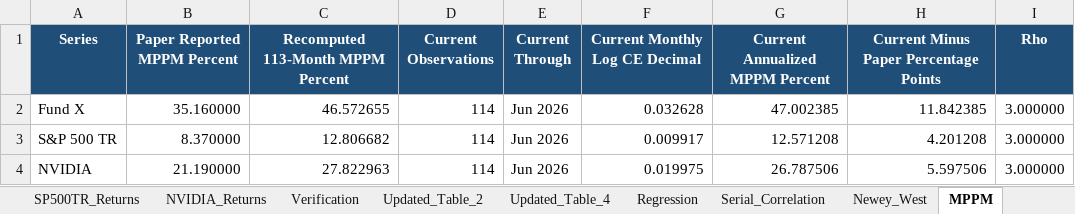
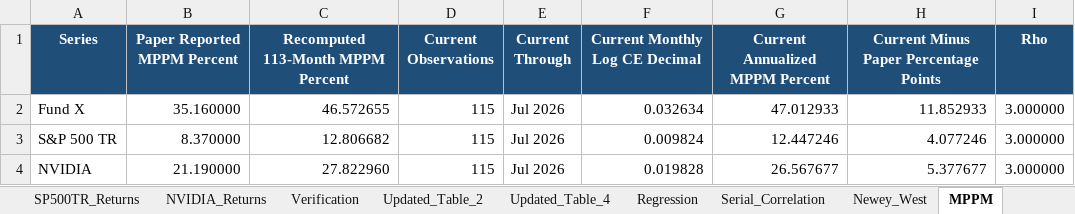
Before and after one commit to Harman6139/lsq-project1-automation, an Excel workbook: Project_1_May2026_Update.xlsx, sheet MPPM, drawn as a sheet; values as stored, in another font and other column widths than the file's, no borders; the diff names each change by its address in the sheet, - before the commit and + after, or states it on an @@ line.

```diff
--- a/Project_1_May2026_Update.xlsx (sheet MPPM)
+++ b/Project_1_May2026_Update.xlsx (sheet MPPM)
-D2:D4 (Current Observations): 114
+D2:D4 (Current Observations): 115
-E2:E4 (Current Through): Jun 2026
+E2:E4 (Current Through): Jul 2026
-F2 (Current Monthly Log CE Decimal): 0.032628
+F2 (Current Monthly Log CE Decimal): 0.032634
-G2 (Current Annualized MPPM Percent): 47.002385
+G2 (Current Annualized MPPM Percent): 47.012933
-H2: 11.842385
+H2: 11.852933
-F3 (Current Monthly Log CE Decimal): 0.009917
+F3 (Current Monthly Log CE Decimal): 0.009824
-G3 (Current Annualized MPPM Percent): 12.571208
+G3 (Current Annualized MPPM Percent): 12.447246
-H3: 4.201208
+H3: 4.077246
-C4: 27.822963
+C4: 27.822960
-F4 (Current Monthly Log CE Decimal): 0.019975
+F4 (Current Monthly Log CE Decimal): 0.019828
-G4 (Current Annualized MPPM Percent): 26.787506
+G4 (Current Annualized MPPM Percent): 26.567677
-H4: 5.597506
+H4: 5.377677
```
Also changed, not shown: sheet NVIDIA_Returns, sheet SP500TR_Returns, sheet Updated_Table_4, sheet Updated_Table_2, sheet Newey_West, sheet Serial_Correlation, 4 more sheets, isolated_excel/LSQ Returns - Current.xlsx, isolated_excel/MPPM Recalculation.xlsx, 24 other files.
